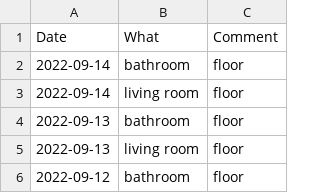
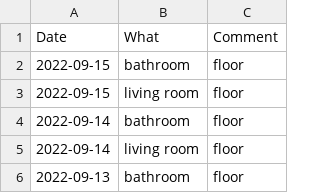
Before and after one commit to mkohlhaas/Cleaning-Protocol, a CSV file: cp.csv, drawn as a sheet; only a part is shown; the shorter side is filled out with more unchanged rows; the diff names each change by its address in the sheet, - before the commit and + after, or states it on an @@ line.

Commit message:
quickie.

```diff
--- a/cp.csv
+++ b/cp.csv
+row 2: 2022-09-15 | bathroom | floor
+row 3: 2022-09-15 | living room | floor
```
